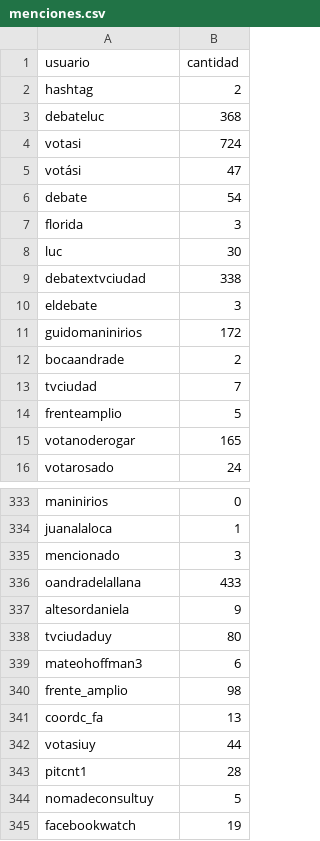
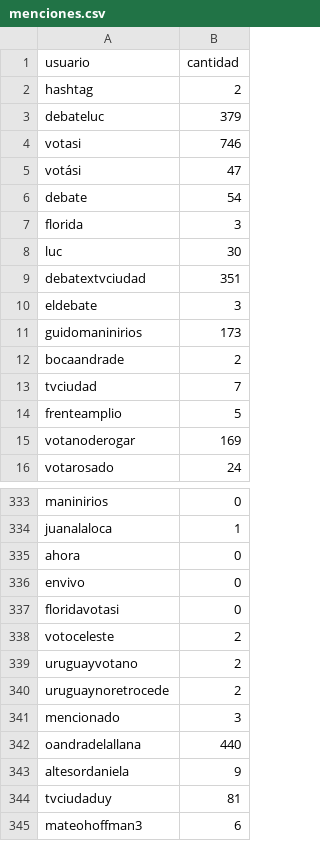
Before and after one commit to verdierdiego/debate-luc, a CSV file: menciones.csv, drawn as a sheet; only a part is shown, gaps mark what is left out; the shorter side is filled out with more unchanged rows; the diff covers the shown part only.

```diff
--- a/menciones.csv
+++ b/menciones.csv
@@ -2,4 +2,4 @@ usuario,cantidad
 hashtag,2
-debateluc,368
-votasi,724
+debateluc,379
+votasi,746
 votási,47
@@ -8,5 +8,5 @@ florida,3
 luc,30
-debatextvciudad,338
+debatextvciudad,351
 eldebate,3
-guidomaninirios,172
+guidomaninirios,173
 bocaandrade,2
@@ -14,3 +14,3 @@ tvciudad,7
 frenteamplio,5
-votanoderogar,165
+votanoderogar,169
 votarosado,24
@@ -334,6 +334,12 @@ maninirios,0
 juanalaloca,1
+ahora,0
+envivo,0
+floridavotasi,0
+votoceleste,2
+uruguayvotano,2
+uruguaynoretrocede,2
 mencionado,3
-oandradelallana,433
+oandradelallana,440
 altesordaniela,9
-tvciudaduy,80
+tvciudaduy,81
 mateohoffman3,6
```
Also changed, not shown: 2 added rows and 8 edited cells elsewhere in this file, global.csv, hashtags.csv, 1 other file.
